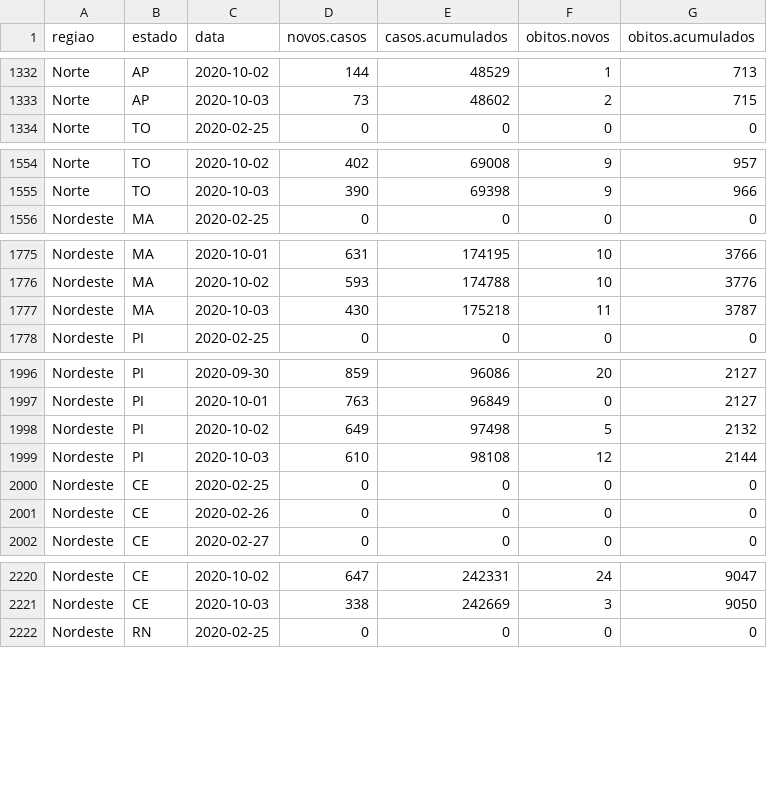
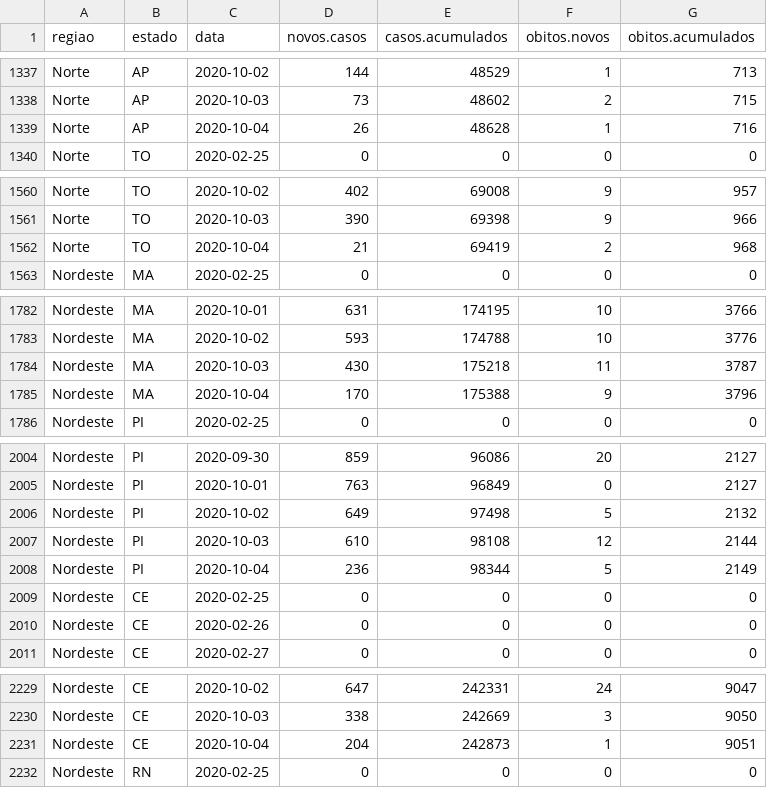
Before and after one commit to covid19br/reports, a CSV file: dados/EstadosCov19.csv, drawn as a sheet; only a part is shown, gaps mark what is left out; the diff covers the shown part only.

```diff
--- a/dados/EstadosCov19.csv
+++ b/dados/EstadosCov19.csv
@@ -1333,2 +1338,3 @@
 "Norte","AP",2020-10-03,73,48602,2,715
+"Norte","AP",2020-10-04,26,48628,1,716
 "Norte","TO",2020-02-25,0,0,0,0
@@ -1555,2 +1561,3 @@
 "Norte","TO",2020-10-03,390,69398,9,966
+"Norte","TO",2020-10-04,21,69419,2,968
 "Nordeste","MA",2020-02-25,0,0,0,0
@@ -1777,2 +1784,3 @@
 "Nordeste","MA",2020-10-03,430,175218,11,3787
+"Nordeste","MA",2020-10-04,170,175388,9,3796
 "Nordeste","PI",2020-02-25,0,0,0,0
@@ -1999,2 +2007,3 @@
 "Nordeste","PI",2020-10-03,610,98108,12,2144
+"Nordeste","PI",2020-10-04,236,98344,5,2149
 "Nordeste","CE",2020-02-25,0,0,0,0
@@ -2221,2 +2230,3 @@
 "Nordeste","CE",2020-10-03,338,242669,3,9050
+"Nordeste","CE",2020-10-04,204,242873,1,9051
 "Nordeste","RN",2020-02-25,0,0,0,0
```
Also changed, not shown: 22 added rows elsewhere in this file, dados/BrasilCov19.csv, 1 other file.
